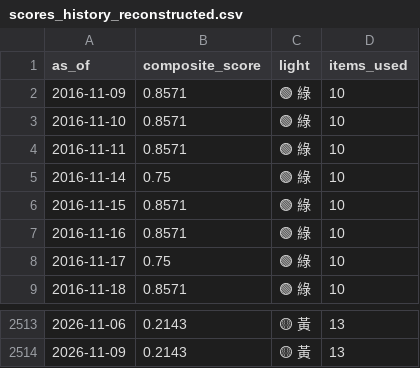
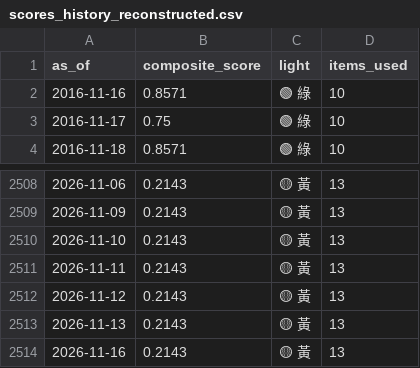
Before and after one commit to weiting1226/stock, a CSV file: docs/data/scores_history_reconstructed.csv, drawn as a sheet; only a part is shown, gaps mark what is left out; removed rows and columns are numbered as before the commit, all else as after; the diff names each change by its address in the sheet, - before the commit and + after, or states it on an @@ line.

```diff
--- a/docs/data/scores_history_reconstructed.csv
+++ b/docs/data/scores_history_reconstructed.csv
-row 2: 2016-11-09 | 0.8571 | 🟢 綠 | 10
-row 3: 2016-11-10 | 0.8571 | 🟢 綠 | 10
-row 4: 2016-11-11 | 0.8571 | 🟢 綠 | 10
-row 5: 2016-11-14 | 0.75 | 🟢 綠 | 10
-row 6: 2016-11-15 | 0.8571 | 🟢 綠 | 10
+row 2510: 2026-11-10 | 0.2143 | 🟡 黃 | 13
+row 2511: 2026-11-11 | 0.2143 | 🟡 黃 | 13
+row 2512: 2026-11-12 | 0.2143 | 🟡 黃 | 13
+row 2513: 2026-11-13 | 0.2143 | 🟡 黃 | 13
+row 2514: 2026-11-16 | 0.2143 | 🟡 黃 | 13
```
Also changed, not shown: 2 other files.
